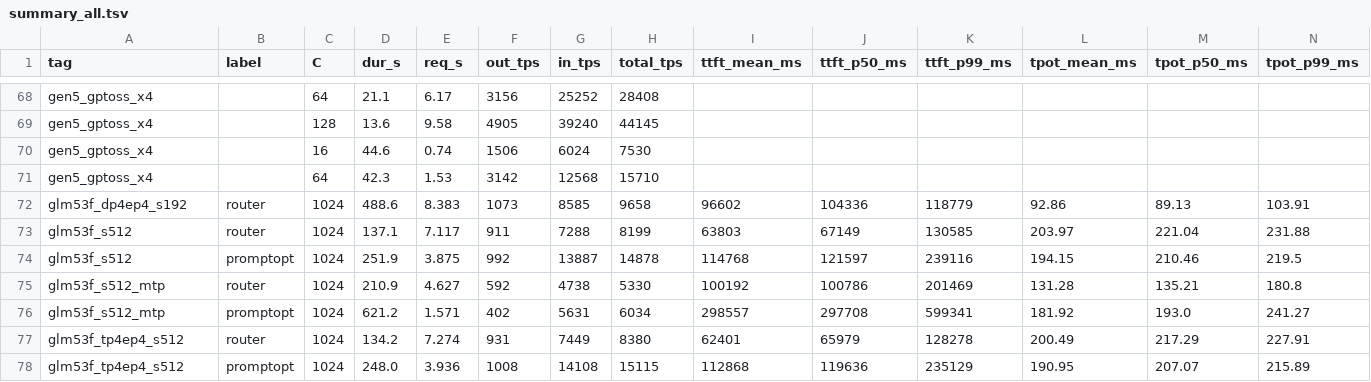
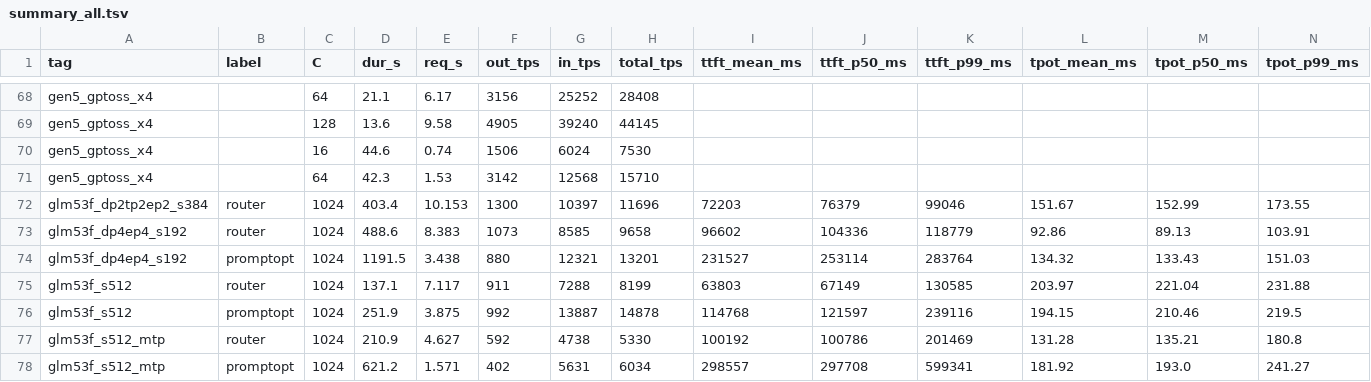
Before and after one commit to loswald/rtxpro6000-bench, a TSV file: results/summary_all.tsv, drawn as a sheet; only a part is shown, gaps mark what is left out; the shorter side is filled out with more unchanged rows; rows hold the shown columns only; the diff names each change by its address in the sheet, - before the commit and + after, or states it on an @@ line.

```diff
--- a/results/summary_all.tsv
+++ b/results/summary_all.tsv
+row 72: glm53f_dp2tp2ep2_s384 | router | 1024 | 403.4 | 10.153 | 1300 | 10397 | 11696 | 72203 | 76379 | 99046 | 151.67 | 152.99 | 173.55
+row 74: glm53f_dp4ep4_s192 | promptopt | 1024 | 1191.5 | 3.438 | 880 | 12321 | 13201 | 231527 | 253114 | 283764 | 134.32 | 133.43 | 151.03
```
Also changed, not shown: results/600w/kernels_by_server_host1.tsv, results/600w/probe/glm53f_dp4ep4_s192/summary_full.tsv, 13 other files.
